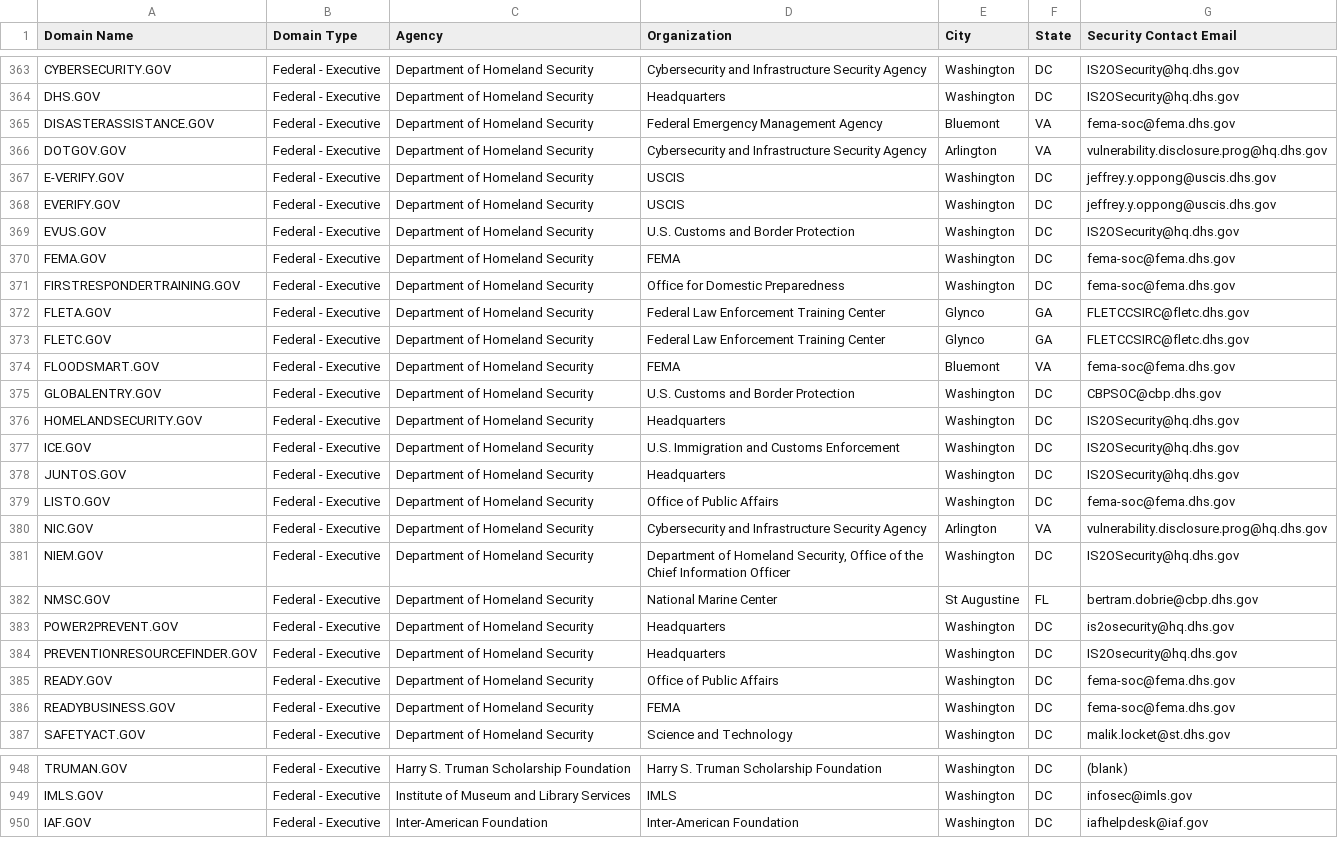
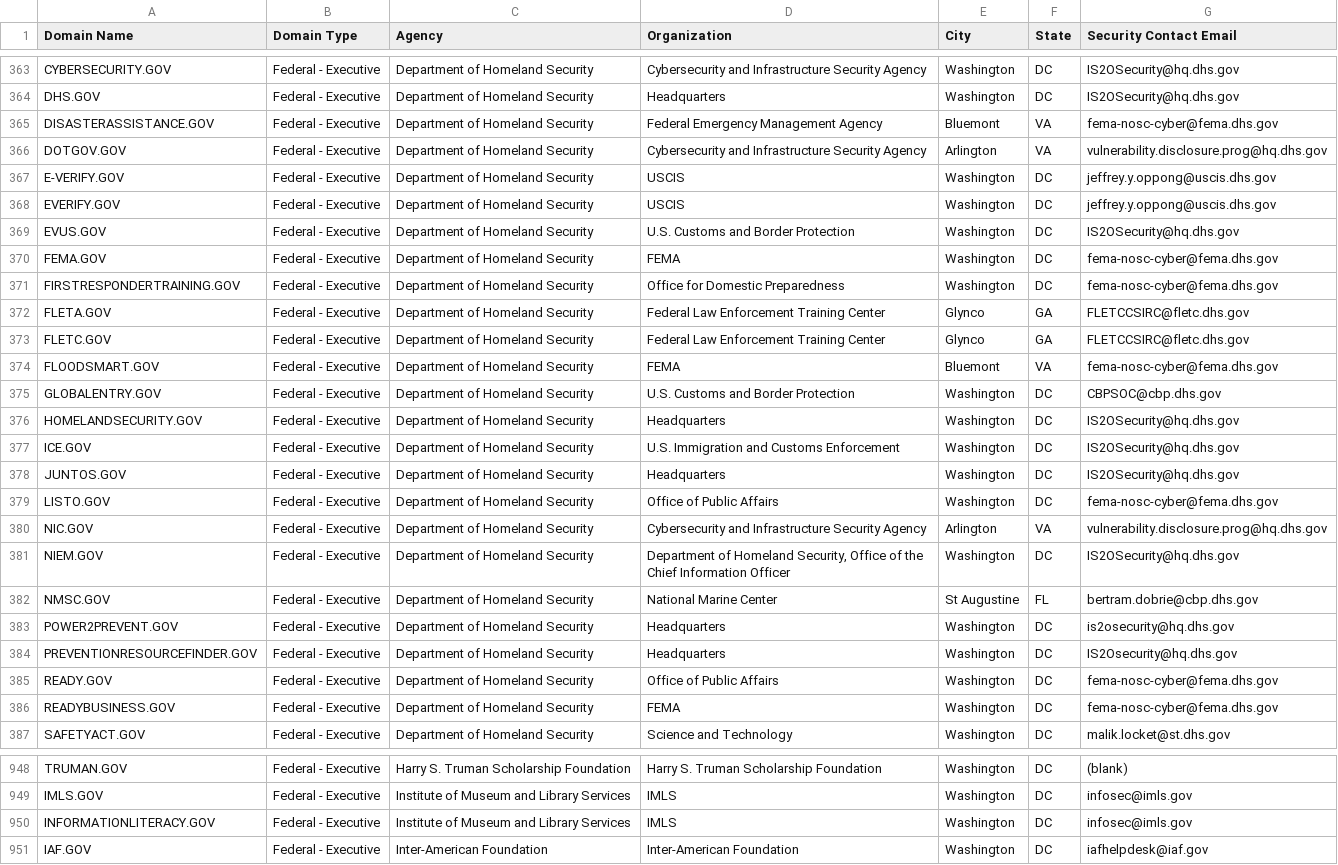
Before and after one commit to climber-girl/dotgov-data, a CSV file: current-federal.csv, drawn as a sheet; only a part is shown, gaps mark what is left out.

Commit message:
Flat: latest data (2022-12-01T06:27:58.602Z) {   "date": "2022-12-01T06:27:58.602Z",   "files": [     {       "name": "current-federal.csv",       "deltaBytes": 170,       "source": "https://domains.dotgov.gov/dotgov-web/publicreports/current-federal"     },     {       "name": "current-full.csv",       "deltaBytes": 728,       "source": "https://domains.dotgov.gov/dotgov-web/publicreports/current-full"     }   ] }

```diff
--- a/current-federal.csv
+++ b/current-federal.csv
@@ -364,3 +364,3 @@ CYBERSECURITY.GOV,Federal - Executive,Department of Homeland Security,Cybersecur
 DHS.GOV,Federal - Executive,Department of Homeland Security,Headquarters,Washington,DC,IS2OSecurity@hq.dhs.gov
-DISASTERASSISTANCE.GOV,Federal - Executive,Department of Homeland Security,Federal Emergency Management Agency,Bluemont,VA,fema-soc@fema.dhs.gov
+DISASTERASSISTANCE.GOV,Federal - Executive,Department of Homeland Security,Federal Emergency Management Agency,Bluemont,VA,fema-nosc-cyber@fema.dhs.gov
 DOTGOV.GOV,Federal - Executive,Department of Homeland Security,Cybersecurity and Infrastructure Security Agency,Arlington,VA,vulnerability.disclosure.prog@hq.dhs.gov
@@ -369,7 +369,7 @@ EVERIFY.GOV,Federal - Executive,Department of Homeland Security,USCIS,Washington
 EVUS.GOV,Federal - Executive,Department of Homeland Security,U.S. Customs and Border Protection,Washington,DC,IS2OSecurity@hq.dhs.gov
-FEMA.GOV,Federal - Executive,Department of Homeland Security,FEMA,Washington,DC,fema-soc@fema.dhs.gov
-FIRSTRESPONDERTRAINING.GOV,Federal - Executive,Department of Homeland Security,Office for Domestic Preparedness,Washington,DC,fema-soc@fema.dhs.gov
+FEMA.GOV,Federal - Executive,Department of Homeland Security,FEMA,Washington,DC,fema-nosc-cyber@fema.dhs.gov
+FIRSTRESPONDERTRAINING.GOV,Federal - Executive,Department of Homeland Security,Office for Domestic Preparedness,Washington,DC,fema-nosc-cyber@fema.dhs.gov
 FLETA.GOV,Federal - Executive,Department of Homeland Security,Federal Law Enforcement Training Center,Glynco,GA,FLETCCSIRC@fletc.dhs.gov
 FLETC.GOV,Federal - Executive,Department of Homeland Security,Federal Law Enforcement Training Center,Glynco,GA,FLETCCSIRC@fletc.dhs.gov
-FLOODSMART.GOV,Federal - Executive,Department of Homeland Security,FEMA,Bluemont,VA,fema-soc@fema.dhs.gov
+FLOODSMART.GOV,Federal - Executive,Department of Homeland Security,FEMA,Bluemont,VA,fema-nosc-cyber@fema.dhs.gov
 GLOBALENTRY.GOV,Federal - Executive,Department of Homeland Security,U.S. Customs and Border Protection,Washington,DC,CBPSOC@cbp.dhs.gov
@@ -378,3 +378,3 @@ ICE.GOV,Federal - Executive,Department of Homeland Security,U.S. Immigration and
 JUNTOS.GOV,Federal - Executive,Department of Homeland Security,Headquarters,Washington,DC,IS2OSecurity@hq.dhs.gov
-LISTO.GOV,Federal - Executive,Department of Homeland Security,Office of Public Affairs,Washington,DC,fema-soc@fema.dhs.gov
+LISTO.GOV,Federal - Executive,Department of Homeland Security,Office of Public Affairs,Washington,DC,fema-nosc-cyber@fema.dhs.gov
 NIC.GOV,Federal - Executive,Department of Homeland Security,Cybersecurity and Infrastructure Security Agency,Arlington,VA,vulnerability.disclosure.prog@hq.dhs.gov
@@ -384,4 +384,4 @@ POWER2PREVENT.GOV,Federal - Executive,Department of Homeland Security,Headquarte
 PREVENTIONRESOURCEFINDER.GOV,Federal - Executive,Department of Homeland Security,Headquarters,Washington,DC,IS2Osecurity@hq.dhs.gov
-READY.GOV,Federal - Executive,Department of Homeland Security,Office of Public Affairs,Washington,DC,fema-soc@fema.dhs.gov
-READYBUSINESS.GOV,Federal - Executive,Department of Homeland Security,FEMA,Washington,DC,fema-soc@fema.dhs.gov
+READY.GOV,Federal - Executive,Department of Homeland Security,Office of Public Affairs,Washington,DC,fema-nosc-cyber@fema.dhs.gov
+READYBUSINESS.GOV,Federal - Executive,Department of Homeland Security,FEMA,Washington,DC,fema-nosc-cyber@fema.dhs.gov
 SAFETYACT.GOV,Federal - Executive,Department of Homeland Security,Science and Technology,Washington,DC,malik.locket@st.dhs.gov
@@ -949,2 +949,3 @@ TRUMAN.GOV,Federal - Executive,Harry S. Truman Scholarship Foundation,Harry S. T
 IMLS.GOV,Federal - Executive,Institute of Museum and Library Services,IMLS,Washington,DC,infosec@imls.gov
+INFORMATIONLITERACY.GOV,Federal - Executive,Institute of Museum and Library Services,IMLS,Washington,DC,infosec@imls.gov
 IAF.GOV,Federal - Executive,Inter-American Foundation,Inter-American Foundation,Washington,DC,iafhelpdesk@iaf.gov
```
Also changed, not shown: current-full.csv.
